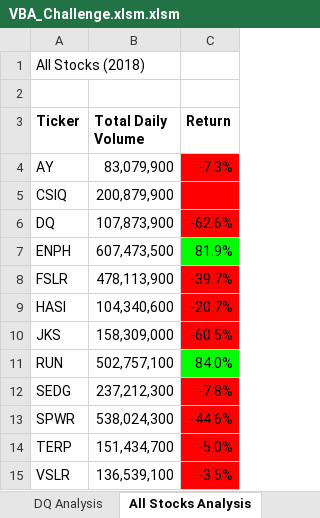
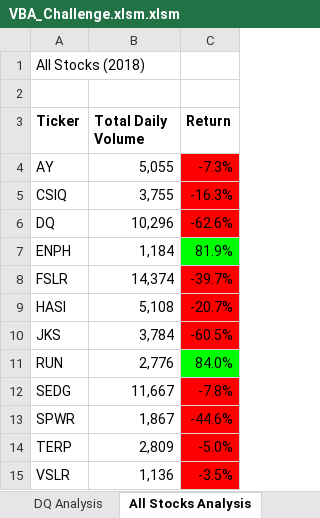
Before and after one commit to JohnJohnson913/Stock-Analysis, an Excel workbook: VBA_Challenge.xlsm.xlsm, sheet All Stocks Analysis, drawn as a sheet; values as stored, in another font and other column widths than the file's, no borders; charts and pictures not drawn; the diff names each change by its address in the sheet, - before the commit and + after, or states it on an @@ line.

Commit message:
Final Upload - Challenge Complete

```diff
--- a/VBA_Challenge.xlsm.xlsm (sheet All Stocks Analysis)
+++ b/VBA_Challenge.xlsm.xlsm (sheet All Stocks Analysis)
-B4 (Total Daily Volume): 83,079,900
+B4 (Total Daily Volume): 5,055
-B5 (Total Daily Volume): 200,879,900
+B5 (Total Daily Volume): 3,755
-C5 (Return): (empty)
+C5 (Return): -16.3%
-B6 (Total Daily Volume): 107,873,900
+B6 (Total Daily Volume): 10,296
-B7 (Total Daily Volume): 607,473,500
+B7 (Total Daily Volume): 1,184
-B8 (Total Daily Volume): 478,113,900
+B8 (Total Daily Volume): 14,374
-B9 (Total Daily Volume): 104,340,600
+B9 (Total Daily Volume): 5,108
-B10 (Total Daily Volume): 158,309,000
+B10 (Total Daily Volume): 3,784
-B11 (Total Daily Volume): 502,757,100
+B11 (Total Daily Volume): 2,776
-B12 (Total Daily Volume): 237,212,300
+B12 (Total Daily Volume): 11,667
-B13 (Total Daily Volume): 538,024,300
+B13 (Total Daily Volume): 1,867
-B14 (Total Daily Volume): 151,434,700
+B14 (Total Daily Volume): 2,809
-B15 (Total Daily Volume): 136,539,100
+B15 (Total Daily Volume): 1,136
```
